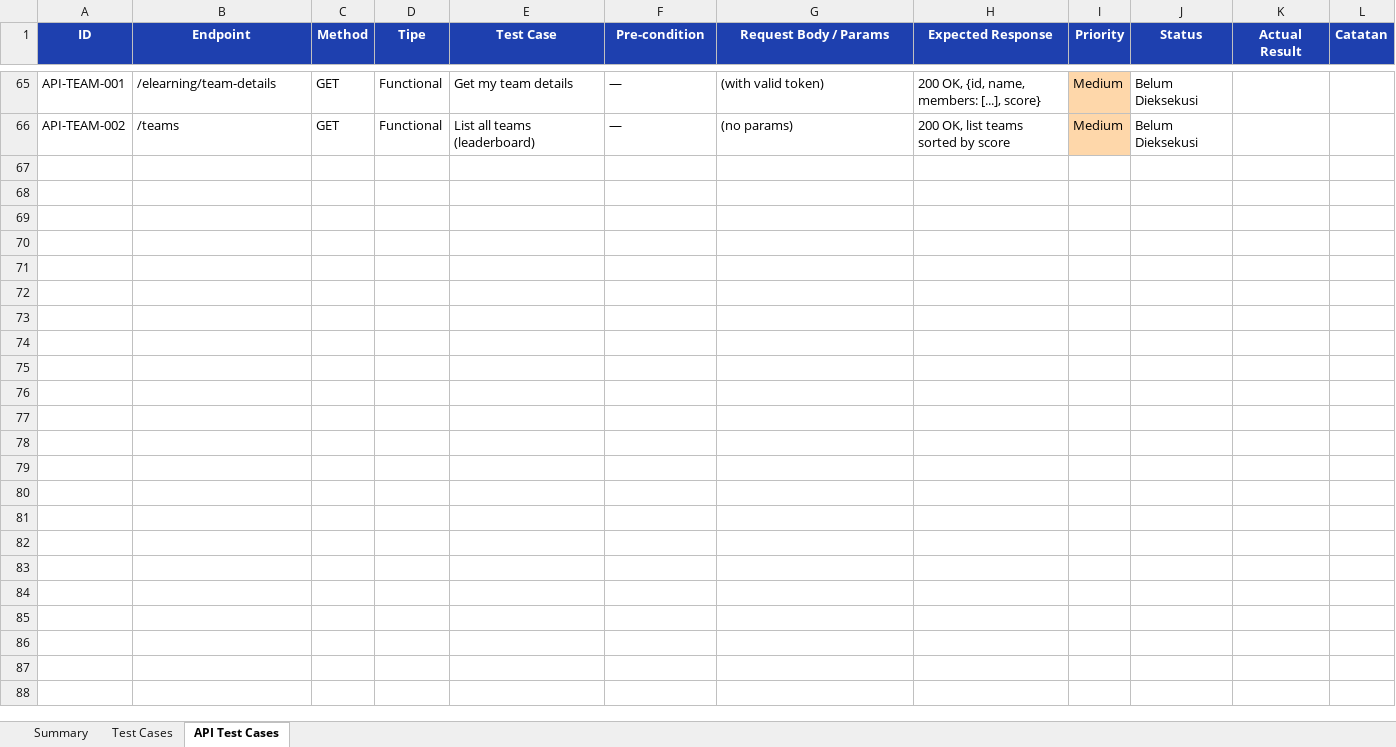
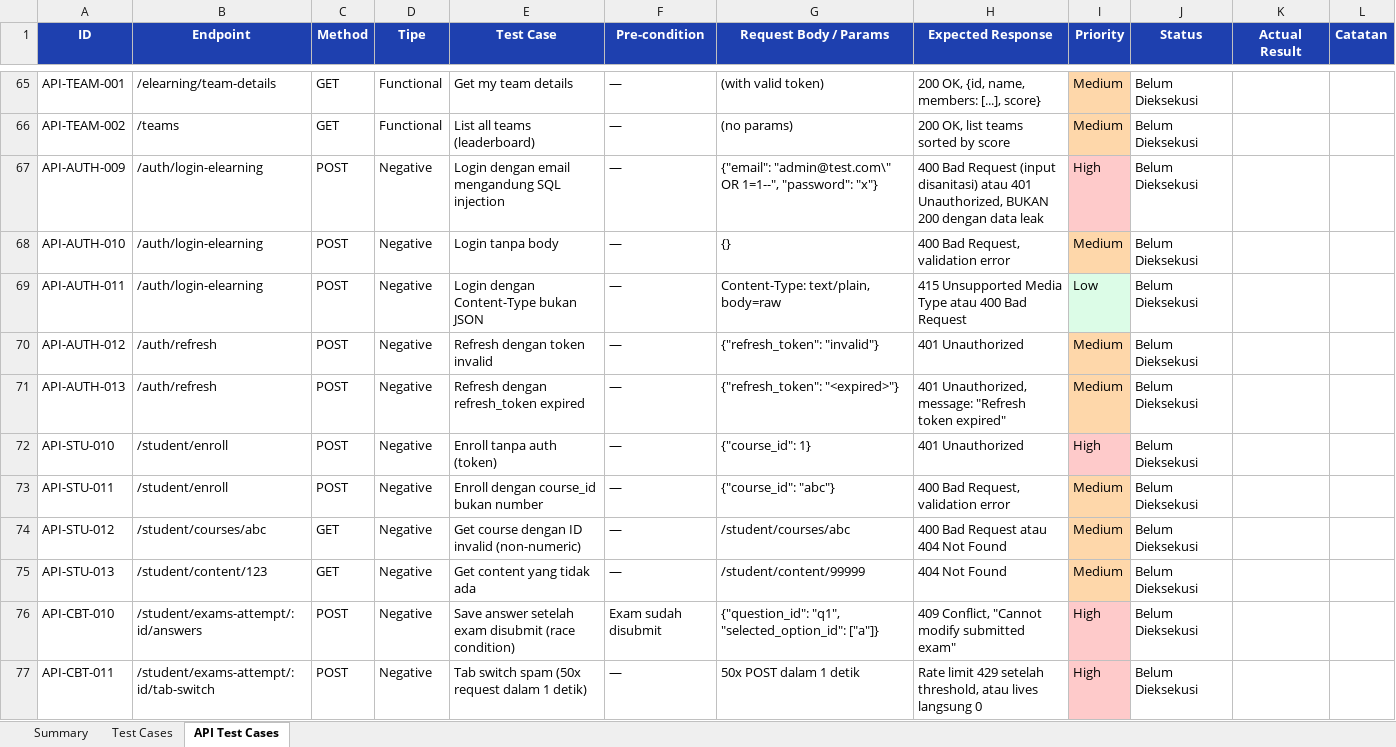
Before and after one commit to irzadzulhika29/QA_Portfolio, an Excel workbook: projects/arteri-elearning/test-cases.xlsx, sheet API Test Cases, drawn as a sheet; only a part is shown, gaps mark what is left out; values as stored, in another font and other column widths than the file's, no borders; the diff covers the shown part only; the diff names each change by its address in the sheet, - before the commit and + after, or states it on an @@ line.

Commit message:
Add 49 negative test cases to Arteri (rebalance 50/40/10)

```diff
--- a/projects/arteri-elearning/test-cases.xlsx (sheet API Test Cases)
+++ b/projects/arteri-elearning/test-cases.xlsx (sheet API Test Cases)
+row 67: API-AUTH-009 | /auth/login-elearning | POST | Negative | Login dengan email mengandung SQL injection | — | {"email": "admin@test.com\" OR 1=1--", "password": "x"} | 400 Bad Request (input disanitasi) atau 401 Unauthorized, BUKAN 200 dengan data leak | High | Belum Dieksekusi
+row 68: API-AUTH-010 | /auth/login-elearning | POST | Negative | Login tanpa body | — | {} | 400 Bad Request, validation error | Medium | Belum Dieksekusi
+row 69: API-AUTH-011 | /auth/login-elearning | POST | Negative | Login dengan Content-Type bukan JSON | — | Content-Type: text/plain, body=raw | 415 Unsupported Media Type atau 400 Bad Request | Low | Belum Dieksekusi
+row 70: API-AUTH-012 | /auth/refresh | POST | Negative | Refresh dengan token invalid | — | {"refresh_token": "invalid"} | 401 Unauthorized | Medium | Belum Dieksekusi
+row 71: API-AUTH-013 | /auth/refresh | POST | Negative | Refresh dengan refresh_token expired | — | {"refresh_token": "<expired>"} | 401 Unauthorized, message: "Refresh token expired" | Medium | Belum Dieksekusi
+row 72: API-STU-010 | /student/enroll | POST | Negative | Enroll tanpa auth (token) | — | {"course_id": 1} | 401 Unauthorized | High | Belum Dieksekusi
+row 73: API-STU-011 | /student/enroll | POST | Negative | Enroll dengan course_id bukan number | — | {"course_id": "abc"} | 400 Bad Request, validation error | Medium | Belum Dieksekusi
+row 74: API-STU-012 | /student/courses/abc | GET | Negative | Get course dengan ID invalid (non-numeric) | — | /student/courses/abc | 400 Bad Request atau 404 Not Found | Medium | Belum Dieksekusi
+row 75: API-STU-013 | /student/content/123 | GET | Negative | Get content yang tidak ada | — | /student/content/99999 | 404 Not Found | Medium | Belum Dieksekusi
+row 76: API-CBT-010 | /student/exams-attempt/:id/answers | POST | Negative | Save answer setelah exam disubmit (race condition) | Exam sudah disubmit | {"question_id": "q1", "selected_option_id": ["a"]} | 409 Conflict, "Cannot modify submitted exam" | High | Belum Dieksekusi
+row 77: API-CBT-011 | /student/exams-attempt/:id/tab-switch | POST | Negative | Tab switch spam (50x request dalam 1 detik) | — | 50x POST dalam 1 detik | Rate limit 429 setelah threshold, atau lives langsung 0 | High | Belum Dieksekusi
```
Also changed, not shown: 11 added rows elsewhere in this sheet, sheet Test Cases, sheet Summary, 1 other file.
